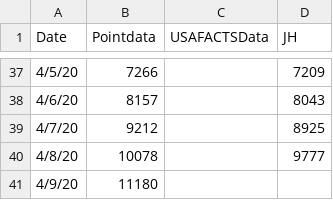
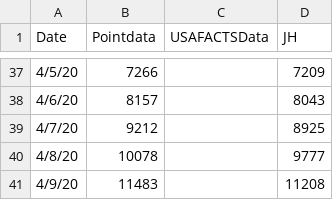
Before and after one commit to manar-c/covid19intexas, a CSV file: texascases.csv, drawn as a sheet; only a part is shown, gaps mark what is left out.

```diff
--- a/texascases.csv
+++ b/texascases.csv
@@ -40,2 +40,2 @@ Date,Pointdata,USAFACTSData,JH
 4/8/20,10078,,9777
-4/9/20,11180,,
+4/9/20,11483,,11208
```
Also changed, not shown: gr_rate.csv, 1 other file.
